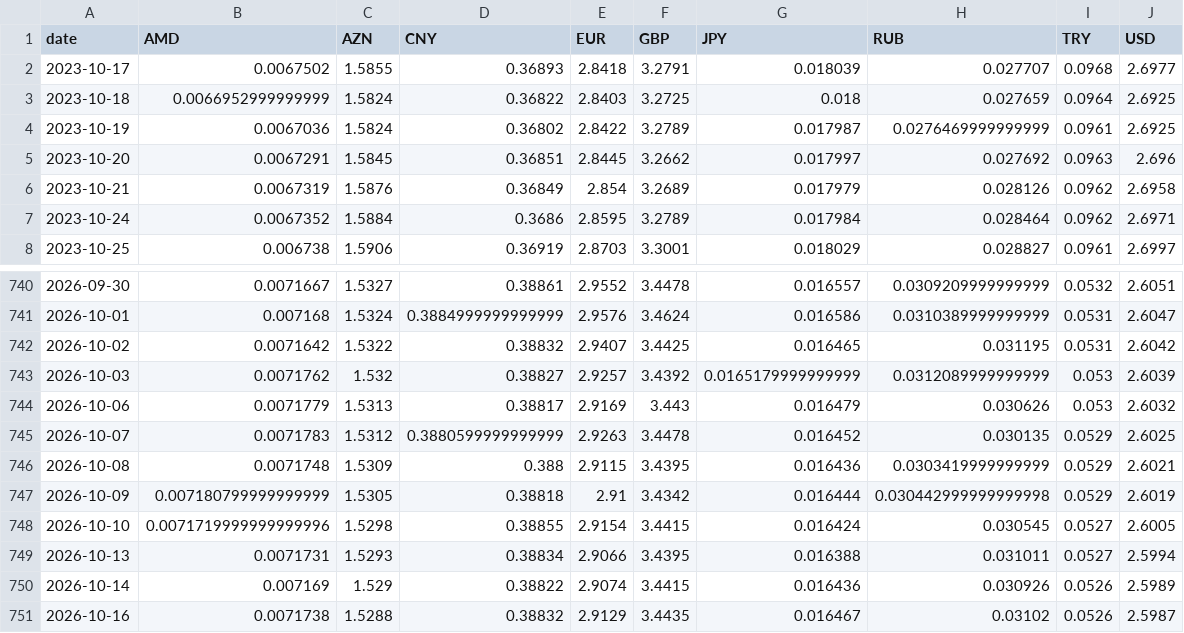
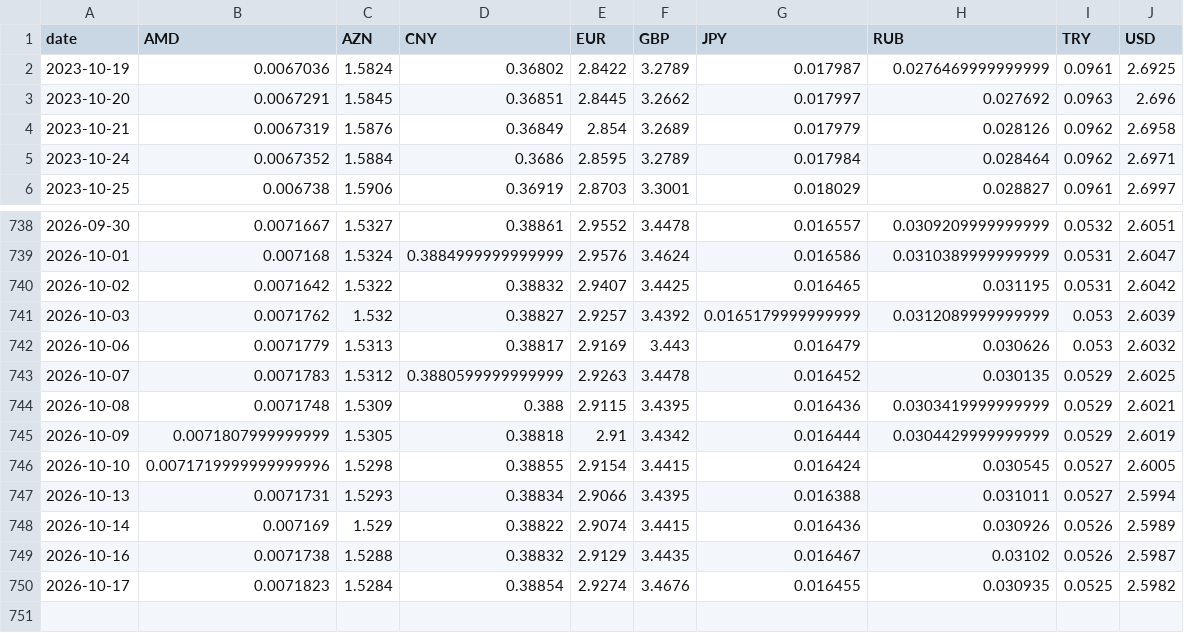
Before and after one commit to SIMKYOUNGHWAN/new, a CSV file: gel_data/nbg_live_rates.csv, drawn as a sheet; only a part is shown, gaps mark what is left out.

```diff
--- a/gel_data/nbg_live_rates.csv
+++ b/gel_data/nbg_live_rates.csv
@@ -1,4 +1,2 @@
 date,AMD,AZN,CNY,EUR,GBP,JPY,RUB,TRY,USD
-2023-10-17,0.0067502,1.5855,0.36893,2.8418,3.2791,0.018039,0.027707,0.0968,2.6977
-2023-10-18,0.0066952999999999,1.5824,0.36822,2.8403,3.2725,0.018,0.027659,0.0964,2.6925
 2023-10-19,0.0067036,1.5824,0.36802,2.8422,3.2789,0.017987,0.0276469999999999,0.0961,2.6925
@@ -746,3 +744,3 @@ date,AMD,AZN,CNY,EUR,GBP,JPY,RUB,TRY,USD
 2026-10-08,0.0071748,1.5309,0.388,2.9115,3.4395,0.016436,0.0303419999999999,0.0529,2.6021
-2026-10-09,0.007180799999999999,1.5305,0.38818,2.91,3.4342,0.016444,0.030442999999999998,0.0529,2.6019
+2026-10-09,0.0071807999999999,1.5305,0.38818,2.91,3.4342,0.016444,0.0304429999999999,0.0529,2.6019
 2026-10-10,0.0071719999999999996,1.5298,0.38855,2.9154,3.4415,0.016424,0.030545,0.0527,2.6005
@@ -751 +749,2 @@ date,AMD,AZN,CNY,EUR,GBP,JPY,RUB,TRY,USD
 2026-10-16,0.0071738,1.5288,0.38832,2.9129,3.4435,0.016467,0.03102,0.0526,2.5987
+2026-10-17,0.0071823,1.5284,0.38854,2.9274,3.4676,0.016455,0.030935,0.0525,2.5982
```
Also changed, not shown: 2 other files.
